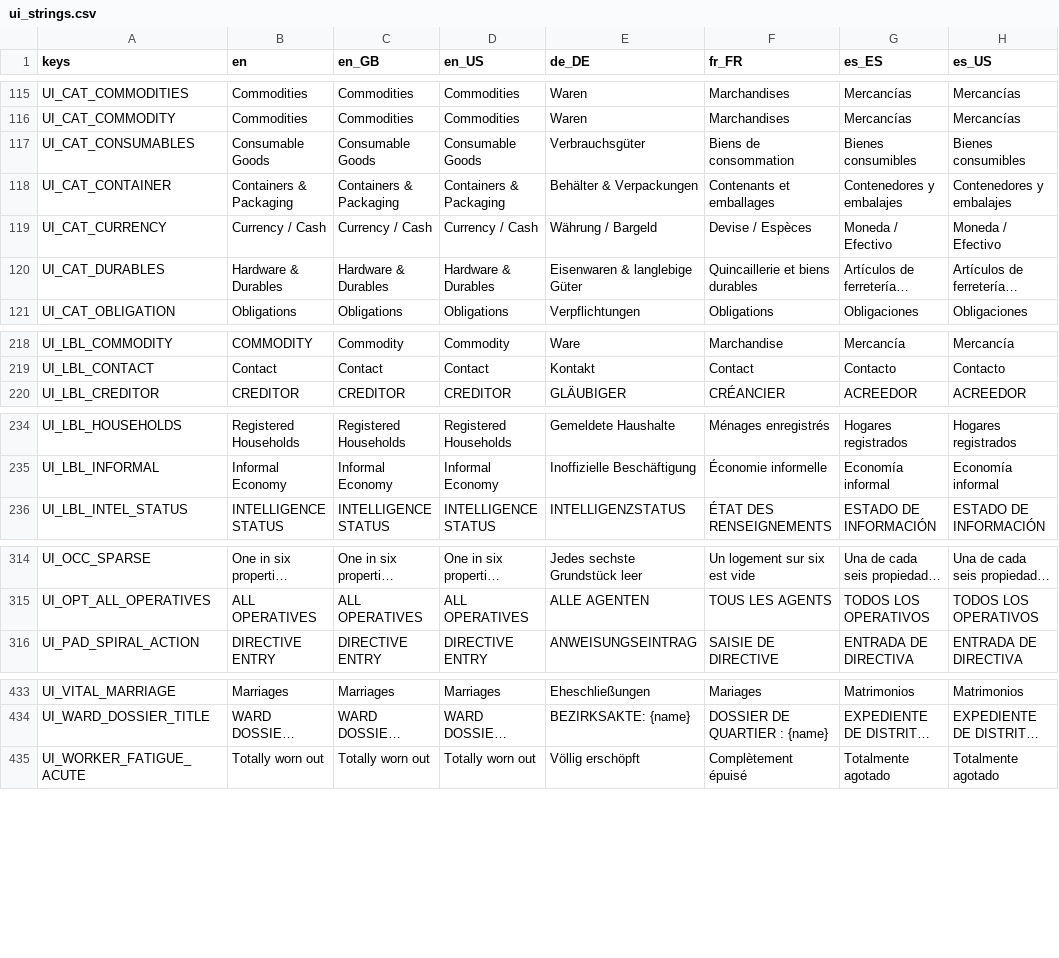
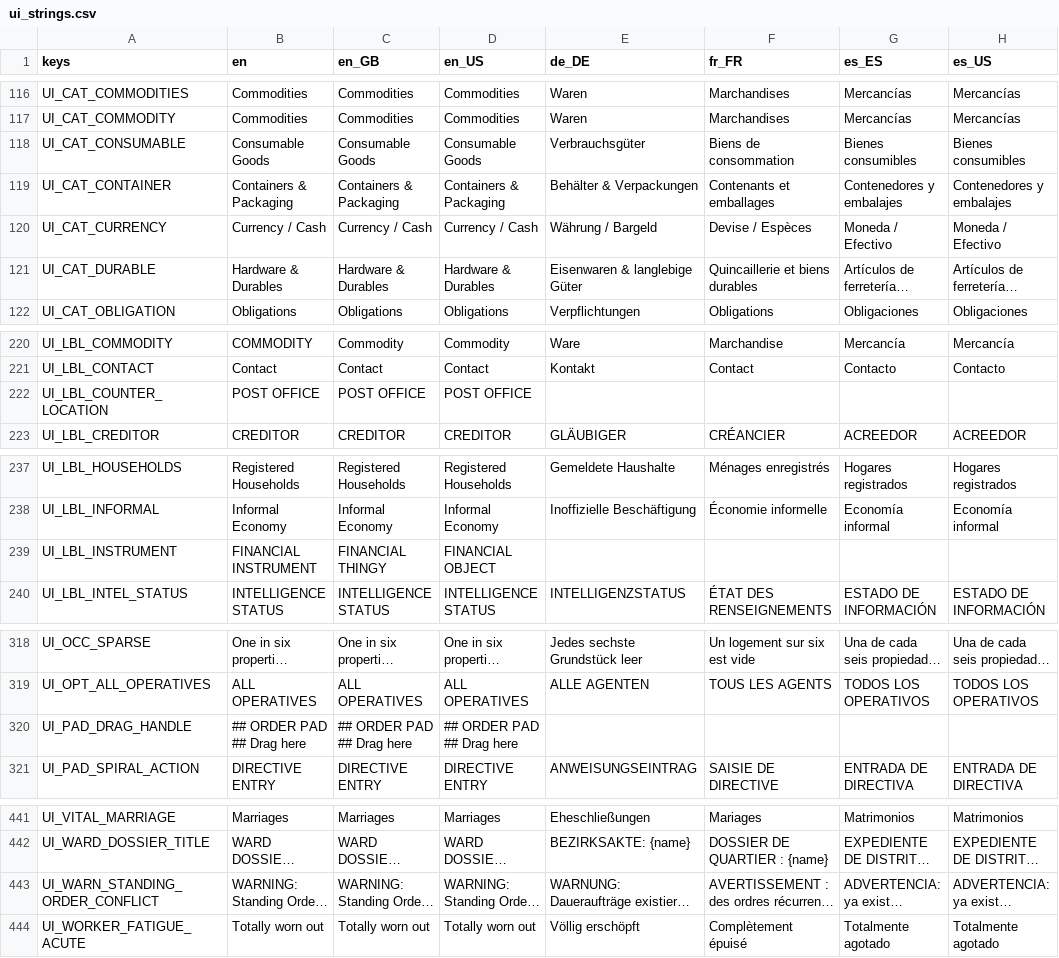
Before and after one commit to Hysnap/robs-game, a CSV file: data_modules/core/localization/ui_strings.csv, drawn as a sheet; only a part is shown, gaps mark what is left out; long unchanged cells end in …; addresses are those after the commit; the diff covers the shown part only; the diff names each change by its address in the sheet, - before the commit and + after, or states it on an @@ line.

```diff
--- a/data_modules/core/localization/ui_strings.csv
+++ b/data_modules/core/localization/ui_strings.csv
-A118 (keys): UI_CAT_CONSUMABLES
+A118 (keys): UI_CAT_CONSUMABLE
-A121 (keys): UI_CAT_DURABLES
+A121 (keys): UI_CAT_DURABLE
+row 222: UI_LBL_COUNTER_LOCATION | POST OFFICE | POST OFFICE | POST OFFICE
+row 239: UI_LBL_INSTRUMENT | FINANCIAL INSTRUMENT | FINANCIAL THINGY | FINANCIAL OBJECT
+row 320: UI_PAD_DRAG_HANDLE | ## ORDER PAD ## Drag here | ## ORDER PAD ## Drag here | ## ORDER PAD ## Drag here
@@ row 446 moved to row 443: UI_WARN_STANDING_ORDER_CONFLICT @@
```
Also changed, not shown: 10 added rows, 1 removed row and 1 edited cell elsewhere in this file, 46 other files.
